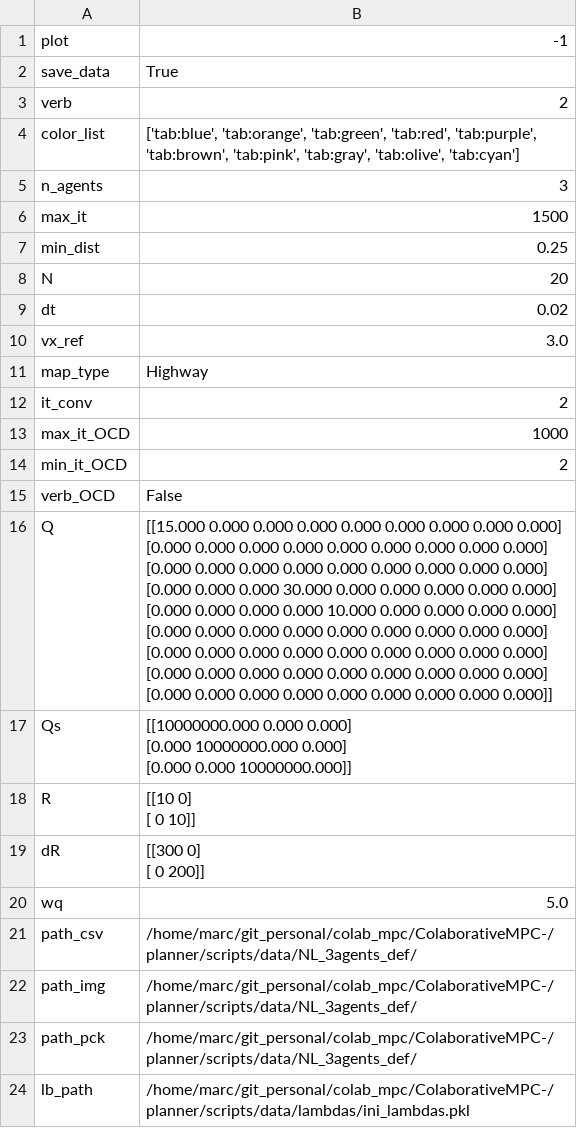
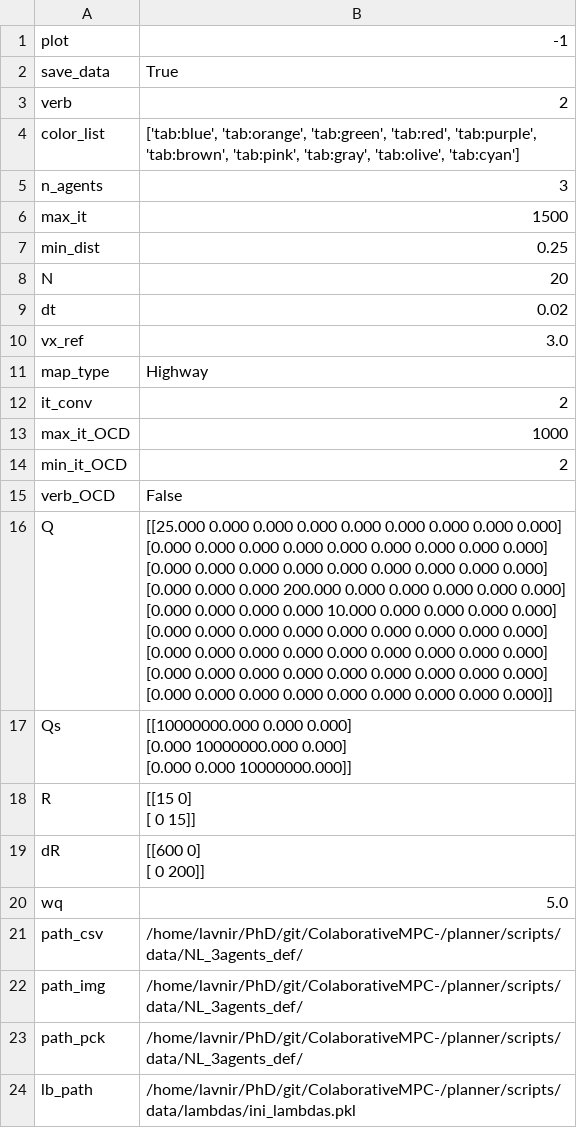
Before and after one commit to MarcFacerias/ColaborativeMPC-, a CSV file: planner/scripts/data/NL_3agents_def/settings.csv, drawn as a sheet.

```diff
--- a/planner/scripts/data/NL_3agents_def/settings.csv
+++ b/planner/scripts/data/NL_3agents_def/settings.csv
@@ -15,11 +15,11 @@ min_it_OCD,2
 verb_OCD,False
-Q,"[[15.000 0.000 0.000 0.000 0.000 0.000 0.000 0.000 0.000]
- [0.000 0.000 0.000 0.000 0.000 0.000 0.000 0.000 0.000]
- [0.000 0.000 0.000 0.000 0.000 0.000 0.000 0.000 0.000]
- [0.000 0.000 0.000 30.000 0.000 0.000 0.000 0.000 0.000]
- [0.000 0.000 0.000 0.000 10.000 0.000 0.000 0.000 0.000]
- [0.000 0.000 0.000 0.000 0.000 0.000 0.000 0.000 0.000]
- [0.000 0.000 0.000 0.000 0.000 0.000 0.000 0.000 0.000]
- [0.000 0.000 0.000 0.000 0.000 0.000 0.000 0.000 0.000]
- [0.000 0.000 0.000 0.000 0.000 0.000 0.000 0.000 0.000]]"
+Q,"[[25.000 0.000 0.000 0.000 0.000 0.000 0.000 0.000 0.000]
+ [0.000 0.000 0.000 0.000 0.000 0.000 0.000 0.000 0.000]
+ [0.000 0.000 0.000 0.000 0.000 0.000 0.000 0.000 0.000]
+ [0.000 0.000 0.000 200.000 0.000 0.000 0.000 0.000 0.000]
+ [0.000 0.000 0.000 0.000 10.000 0.000 0.000 0.000 0.000]
+ [0.000 0.000 0.000 0.000 0.000 0.000 0.000 0.000 0.000]
+ [0.000 0.000 0.000 0.000 0.000 0.000 0.000 0.000 0.000]
+ [0.000 0.000 0.000 0.000 0.000 0.000 0.000 0.000 0.000]
+ [0.000 0.000 0.000 0.000 0.000 0.000 0.000 0.000 0.000]]"
 Qs,"[[10000000.000 0.000 0.000]
@@ -27,10 +27,10 @@ Qs,"[[10000000.000 0.000 0.000]
  [0.000 0.000 10000000.000]]"
-R,"[[10  0]
- [ 0 10]]"
-dR,"[[300   0]
- [  0 200]]"
+R,"[[15  0]
+ [ 0 15]]"
+dR,"[[600   0]
+ [  0 200]]"
 wq,5.0
-path_csv,/home/marc/git_personal/colab_mpc/ColaborativeMPC-/planner/scripts/data/NL_3agents_def/
-path_img,/home/marc/git_personal/colab_mpc/ColaborativeMPC-/planner/scripts/data/NL_3agents_def/
-path_pck,/home/marc/git_personal/colab_mpc/ColaborativeMPC-/planner/scripts/data/NL_3agents_def/
-lb_path,/home/marc/git_personal/colab_mpc/ColaborativeMPC-/planner/scripts/data/lambdas/ini_lambdas.pkl
+path_csv,/home/lavnir/PhD/git/ColaborativeMPC-/planner/scripts/data/NL_3agents_def/
+path_img,/home/lavnir/PhD/git/ColaborativeMPC-/planner/scripts/data/NL_3agents_def/
+path_pck,/home/lavnir/PhD/git/ColaborativeMPC-/planner/scripts/data/NL_3agents_def/
+lb_path,/home/lavnir/PhD/git/ColaborativeMPC-/planner/scripts/data/lambdas/ini_lambdas.pkl
```
Also changed, not shown: 28 other files.
